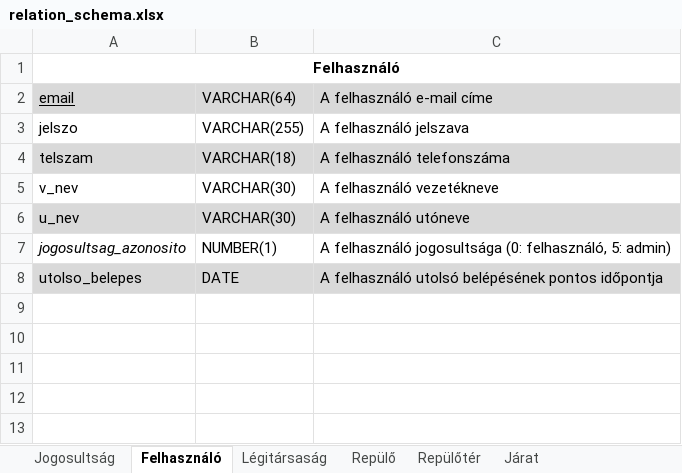
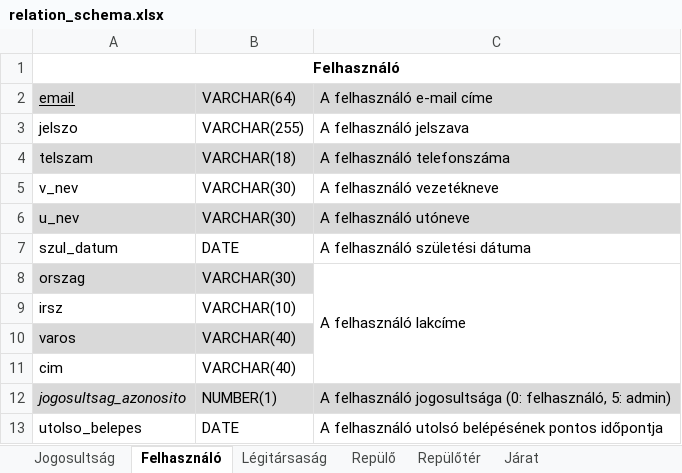
Before and after one commit to 98bazsikaX/Adatb2Projekt, an Excel workbook: doc/relation_schema.xlsx, sheet Felhasználó, drawn as a sheet; values as stored, in another font and other column widths than the file's, no borders; addresses are those after the commit; the diff names each change by its address in the sheet, - before the commit and + after, or states it on an @@ line.

```diff
--- a/doc/relation_schema.xlsx (sheet Felhasználó)
+++ b/doc/relation_schema.xlsx (sheet Felhasználó)
+row 7: szul_datum | DATE | A felhasználó születési dátuma
+row 8: orszag | VARCHAR(30) | A felhasználó lakcíme
+row 9: irsz | VARCHAR(10)
+row 10: varos | VARCHAR(40)
+row 11: cim | VARCHAR(40)
-A12:C12 fill: none
+A12:C12 fill: #D9D9D9
-A13:C13 fill: #D9D9D9
+A13:C13 fill: none
```
Also changed, not shown: sheet Vásárlás állapot, sheet Kedvezmény típus, other sheet tabs, 2 other files.
